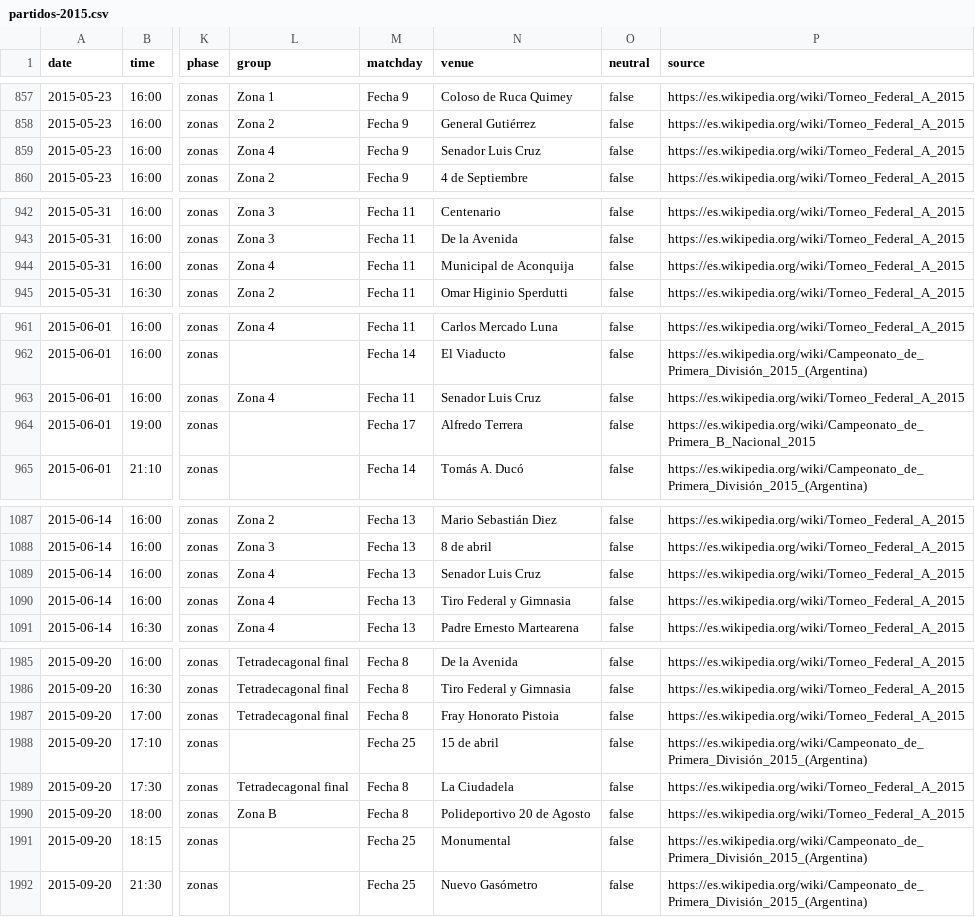
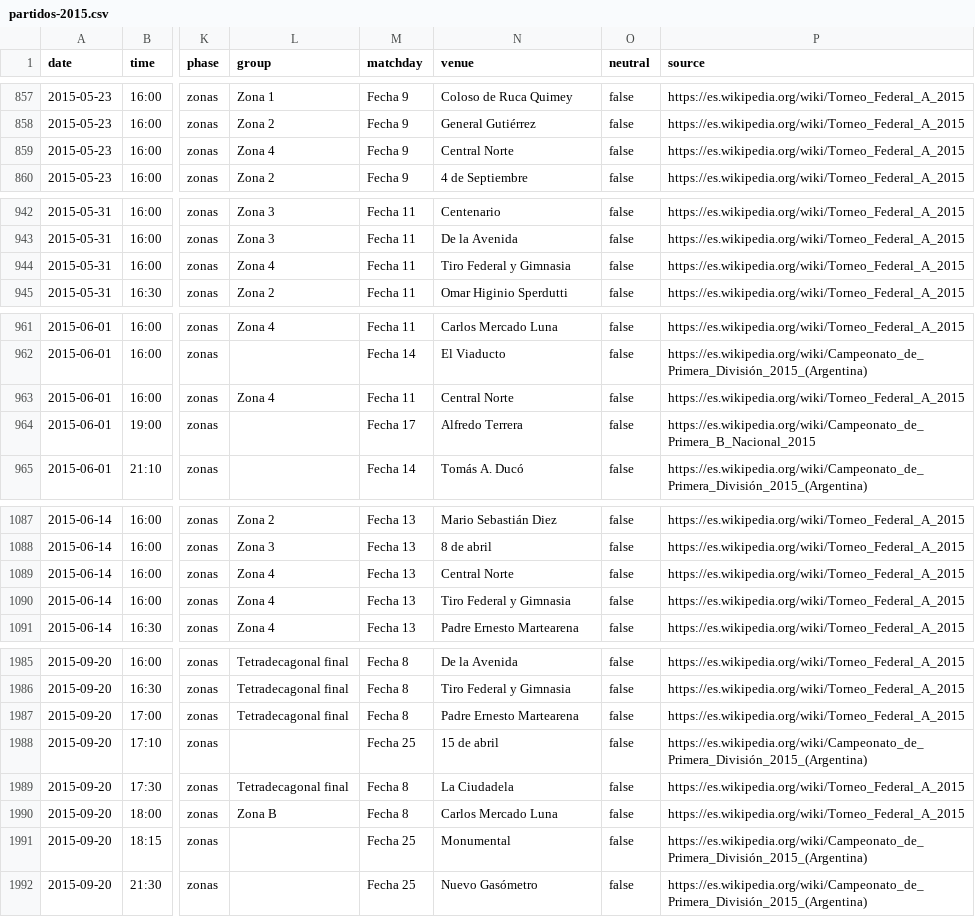
Before and after one commit to rhinoah/futbol-argentino-data, a CSV file: data/partidos-2015.csv, drawn as a sheet; only a part is shown, gaps mark what is left out; the diff covers the shown part only; the diff names each change by its address in the sheet, - before the commit and + after, or states it on an @@ line.

```diff
--- a/data/partidos-2015.csv
+++ b/data/partidos-2015.csv
-N859 (venue): Senador Luis Cruz
+N859 (venue): Central Norte
-N944 (venue): Municipal de Aconquija
+N944 (venue): Tiro Federal y Gimnasia
-N963 (venue): Senador Luis Cruz
+N963 (venue): Central Norte
-N1089 (venue): Senador Luis Cruz
+N1089 (venue): Central Norte
-N1987 (venue): Fray Honorato Pistoia
+N1987 (venue): Padre Ernesto Martearena
-N1990 (venue): Polideportivo 20 de Agosto
+N1990 (venue): Carlos Mercado Luna
```
Also changed, not shown: 33 edited cells elsewhere in this file, 8 other files.
